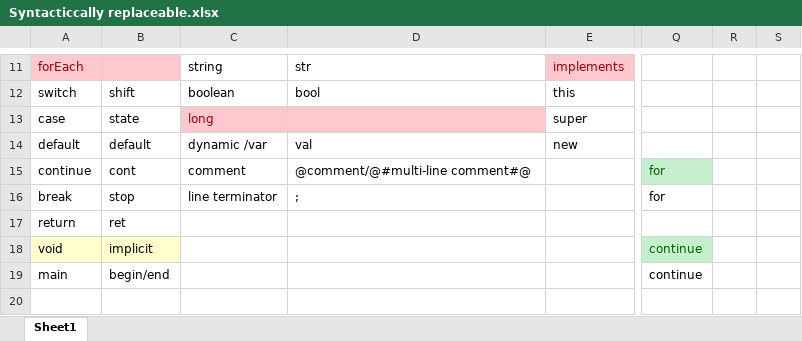
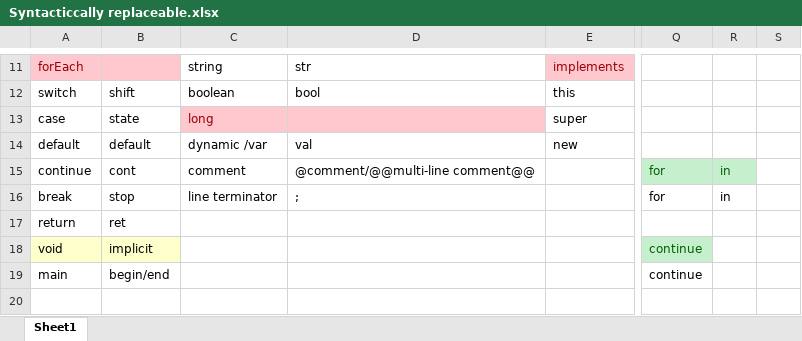
Before and after one commit to umar-anzar/Front-End-Compiler-Project, an Excel workbook: New Language/Syntacticcally replaceable.xlsx, sheet Sheet1, drawn as a sheet; only a part is shown, gaps mark what is left out; values as stored, in another font and other column widths than the file's, no borders; the diff names each change by its address in the sheet, - before the commit and + after, or states it on an @@ line.

```diff
--- a/New Language/Syntacticcally replaceable.xlsx (sheet Sheet1)
+++ b/New Language/Syntacticcally replaceable.xlsx (sheet Sheet1)
-D15: @comment/@#multi-line comment#@
+D15: @comment/@@multi-line comment@@
-R15:R16: (empty)
+R15:R16: in
-R15 fill: none
+R15 fill: #C6EFCE
```
Also changed, not shown: 3 other files.
